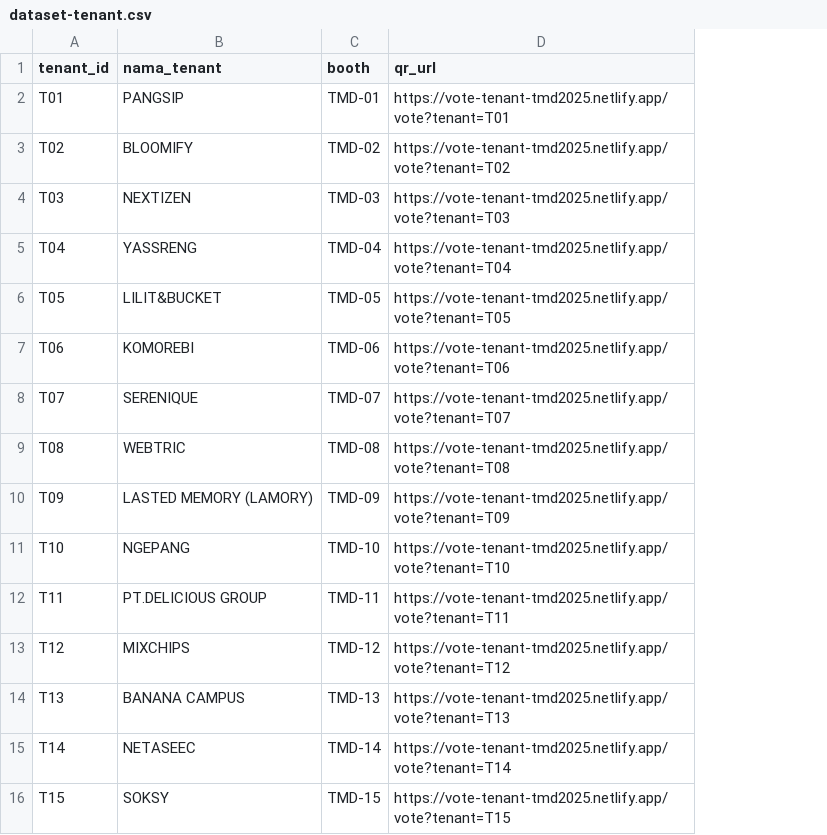
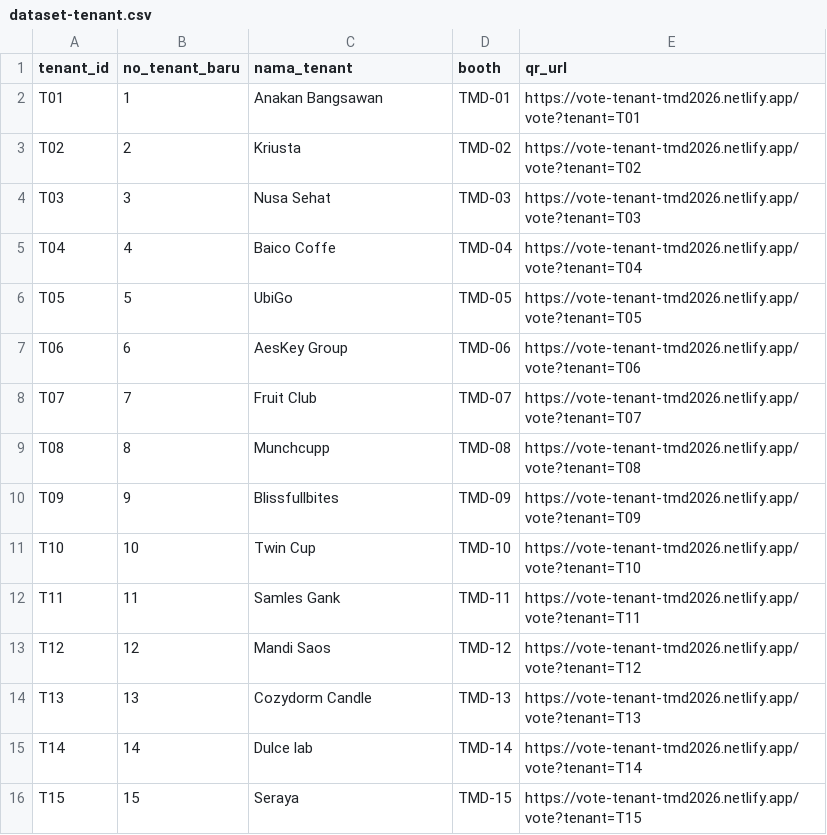
Before and after one commit to Fakhri17/vote-tenant, a CSV file: dataset-tenant.csv, drawn as a sheet; only a part is shown; addresses are those after the commit; the diff covers the shown part only; the diff names each change by its address in the sheet, - before the commit and + after, or states it on an @@ line.

Commit message:
Update dataset-tenant.csv with new tenant entries and QR URLs for improved voting access; refactor router configuration for clarity and consistency.

```diff
--- a/dataset-tenant.csv
+++ b/dataset-tenant.csv
+column B (no_tenant_baru), rows 2-16: 1 | 2 | 3 | 4 | 5 | 6 | 7 | 8 | 9 | 10 | 11 | 12 | 13 | 14 | 15
-C2 (nama_tenant): PANGSIP
+C2 (nama_tenant): Anakan Bangsawan
-E2 (qr_url): https://vote-tenant-tmd2025.netlify.app/vote?tenant=T01
+E2 (qr_url): https://vote-tenant-tmd2026.netlify.app/vote?tenant=T01
-C3 (nama_tenant): BLOOMIFY
+C3 (nama_tenant): Kriusta
-E3 (qr_url): https://vote-tenant-tmd2025.netlify.app/vote?tenant=T02
+E3 (qr_url): https://vote-tenant-tmd2026.netlify.app/vote?tenant=T02
-C4 (nama_tenant): NEXTIZEN
+C4 (nama_tenant): Nusa Sehat
-E4 (qr_url): https://vote-tenant-tmd2025.netlify.app/vote?tenant=T03
+E4 (qr_url): https://vote-tenant-tmd2026.netlify.app/vote?tenant=T03
-C5 (nama_tenant): YASSRENG
+C5 (nama_tenant): Baico Coffe
-E5 (qr_url): https://vote-tenant-tmd2025.netlify.app/vote?tenant=T04
+E5 (qr_url): https://vote-tenant-tmd2026.netlify.app/vote?tenant=T04
-C6 (nama_tenant): LILIT&BUCKET
+C6 (nama_tenant): UbiGo
-E6 (qr_url): https://vote-tenant-tmd2025.netlify.app/vote?tenant=T05
+E6 (qr_url): https://vote-tenant-tmd2026.netlify.app/vote?tenant=T05
-C7 (nama_tenant): KOMOREBI
+C7 (nama_tenant): AesKey Group
-E7 (qr_url): https://vote-tenant-tmd2025.netlify.app/vote?tenant=T06
+E7 (qr_url): https://vote-tenant-tmd2026.netlify.app/vote?tenant=T06
-C8 (nama_tenant): SERENIQUE
+C8 (nama_tenant): Fruit Club
-E8 (qr_url): https://vote-tenant-tmd2025.netlify.app/vote?tenant=T07
+E8 (qr_url): https://vote-tenant-tmd2026.netlify.app/vote?tenant=T07
-C9 (nama_tenant): WEBTRIC
+C9 (nama_tenant): Munchcupp
-E9 (qr_url): https://vote-tenant-tmd2025.netlify.app/vote?tenant=T08
+E9 (qr_url): https://vote-tenant-tmd2026.netlify.app/vote?tenant=T08
-C10 (nama_tenant): LASTED MEMORY (LAMORY)
+C10 (nama_tenant): Blissfullbites
-E10 (qr_url): https://vote-tenant-tmd2025.netlify.app/vote?tenant=T09
+E10 (qr_url): https://vote-tenant-tmd2026.netlify.app/vote?tenant=T09
-C11 (nama_tenant): NGEPANG
+C11 (nama_tenant): Twin Cup
-E11 (qr_url): https://vote-tenant-tmd2025.netlify.app/vote?tenant=T10
+E11 (qr_url): https://vote-tenant-tmd2026.netlify.app/vote?tenant=T10
-C12 (nama_tenant): PT.DELICIOUS GROUP
+C12 (nama_tenant): Samles Gank
-E12 (qr_url): https://vote-tenant-tmd2025.netlify.app/vote?tenant=T11
+E12 (qr_url): https://vote-tenant-tmd2026.netlify.app/vote?tenant=T11
-C13 (nama_tenant): MIXCHIPS
+C13 (nama_tenant): Mandi Saos
-E13 (qr_url): https://vote-tenant-tmd2025.netlify.app/vote?tenant=T12
+E13 (qr_url): https://vote-tenant-tmd2026.netlify.app/vote?tenant=T12
-C14 (nama_tenant): BANANA CAMPUS
+C14 (nama_tenant): Cozydorm Candle
-E14 (qr_url): https://vote-tenant-tmd2025.netlify.app/vote?tenant=T13
+E14 (qr_url): https://vote-tenant-tmd2026.netlify.app/vote?tenant=T13
-C15 (nama_tenant): NETASEEC
+C15 (nama_tenant): Dulce lab
-E15 (qr_url): https://vote-tenant-tmd2025.netlify.app/vote?tenant=T14
+E15 (qr_url): https://vote-tenant-tmd2026.netlify.app/vote?tenant=T14
-C16 (nama_tenant): SOKSY
+C16 (nama_tenant): Seraya
-E16 (qr_url): https://vote-tenant-tmd2025.netlify.app/vote?tenant=T15
+E16 (qr_url): https://vote-tenant-tmd2026.netlify.app/vote?tenant=T15
```
Also changed, not shown: 3 added rows and 124 edited cells elsewhere in this file, 2 other files.
